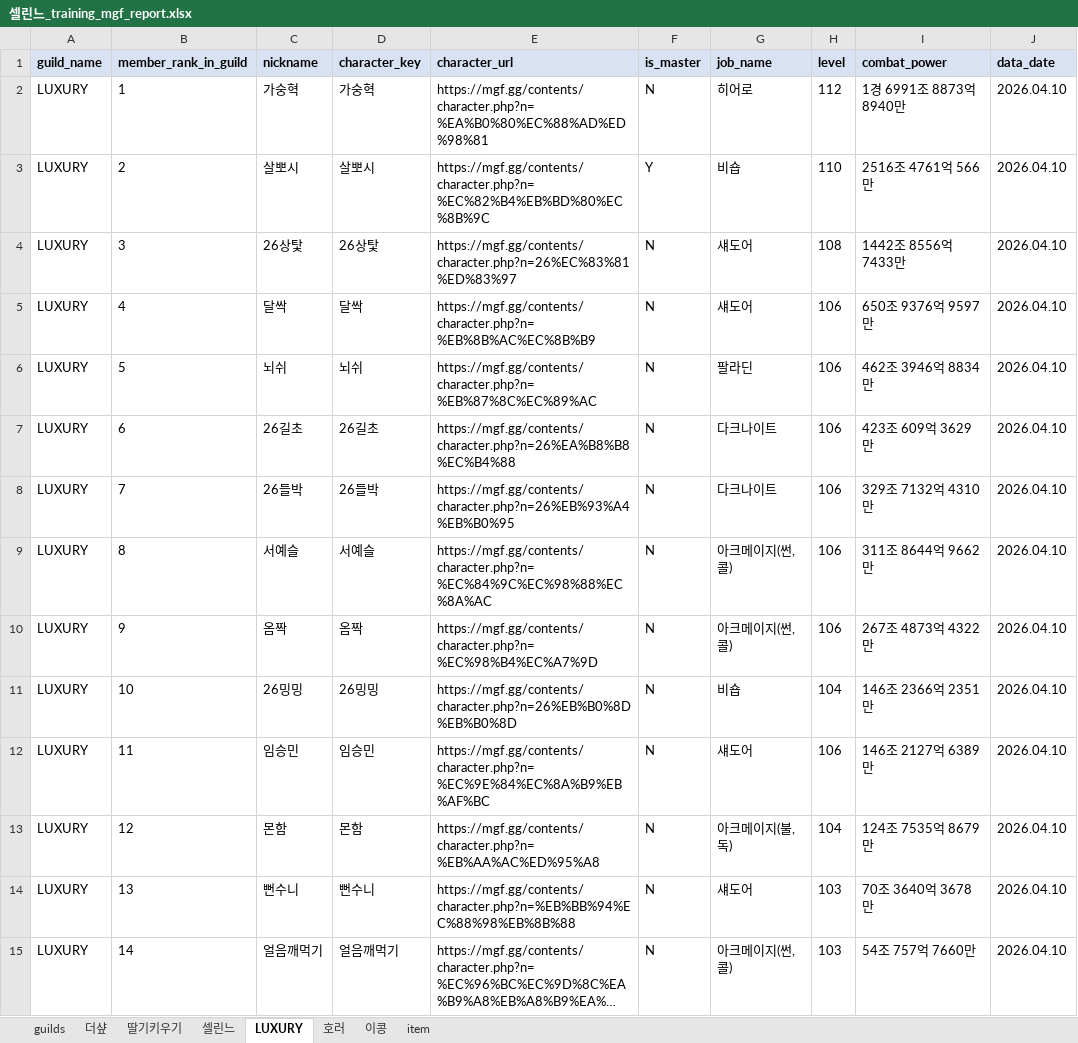
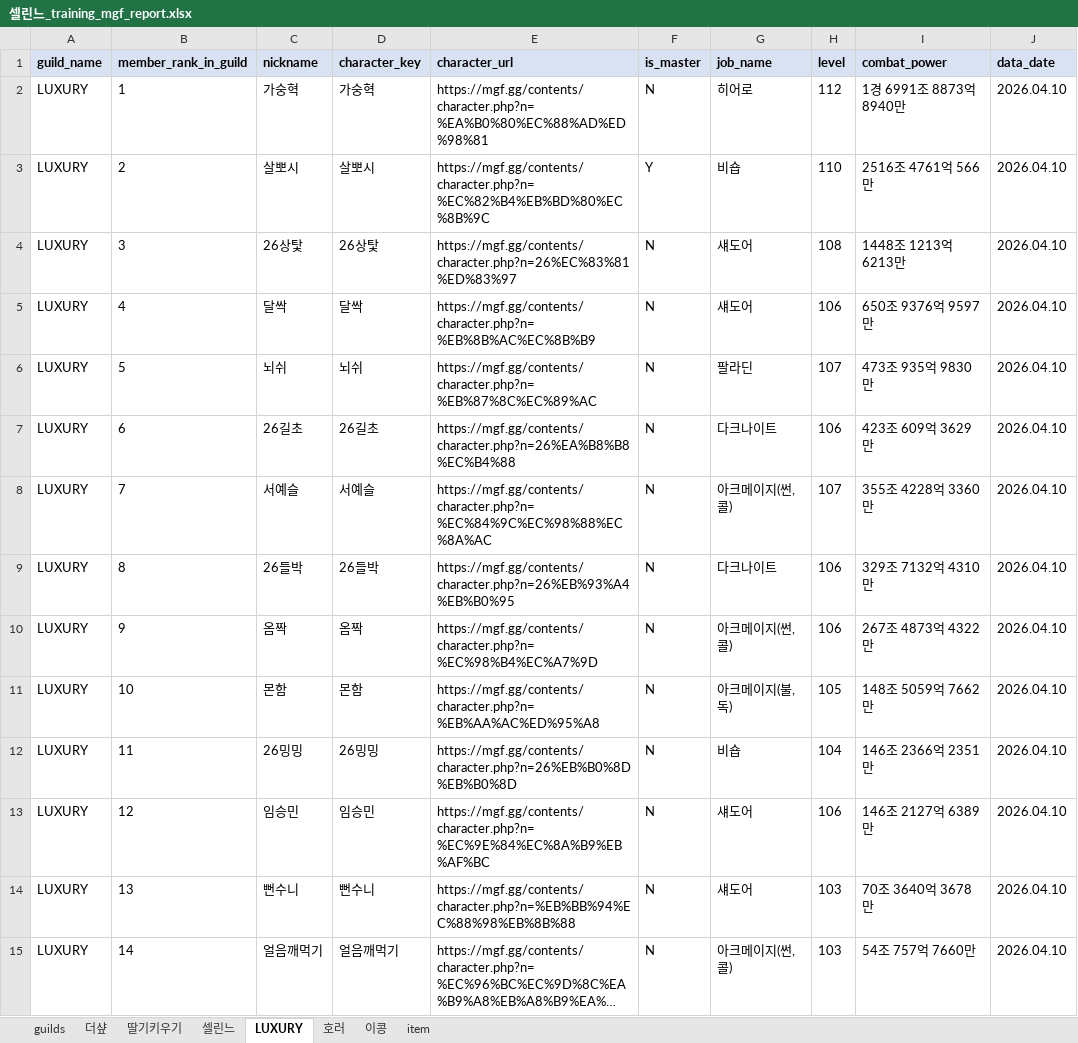
Before and after one commit to pogas/mgf_guild_match, an Excel workbook: reports/셀린느/셀린느_training_mgf_report.xlsx, sheet LUXURY, drawn as a sheet; only a part is shown; long unchanged cells end in …; values as stored, in another font and other column widths than the file's, no borders; the diff covers the shown part only; the diff names each change by its address in the sheet, - before the commit and + after, or states it on an @@ line.

Commit message:
build: 셀린느 수련장 산출물 갱신
Ultraworked with [Sisyphus](https://github.com/code-yeongyu/oh-my-openagent)

Co-authored-by: Sisyphus <clio-agent@sisyphuslabs.ai>

```diff
--- a/reports/셀린느/셀린느_training_mgf_report.xlsx (sheet LUXURY)
+++ b/reports/셀린느/셀린느_training_mgf_report.xlsx (sheet LUXURY)
-I4 (combat_power): 1442조 8556억 7433만
+I4 (combat_power): 1448조 1213억 6213만
-H6 (level): 106
+H6 (level): 107
-I6 (combat_power): 462조 3946억 8834만
+I6 (combat_power): 473조 935억 9830만
-C8 (nickname): 26들박
+C8 (nickname): 서예슬
-D8 (character_key): 26들박
+D8 (character_key): 서예슬
-E8 (character_url): https://mgf.gg/contents/character.php?n=26%EB%93%A4%EB%B0%95
+E8 (character_url): https://mgf.gg/contents/character.php?n=%EC%84%9C%EC%98%88%EC%8A%AC
-G8 (job_name): 다크나이트
+G8 (job_name): 아크메이지(썬,콜)
-H8 (level): 106
+H8 (level): 107
-I8 (combat_power): 329조 7132억 4310만
+I8 (combat_power): 355조 4228억 3360만
-C9 (nickname): 서예슬
+C9 (nickname): 26들박
-D9 (character_key): 서예슬
+D9 (character_key): 26들박
-E9 (character_url): https://mgf.gg/contents/character.php?n=%EC%84%9C%EC%98%88%EC%8A%AC
+E9 (character_url): https://mgf.gg/contents/character.php?n=26%EB%93%A4%EB%B0%95
-G9 (job_name): 아크메이지(썬,콜)
+G9 (job_name): 다크나이트
-I9 (combat_power): 311조 8644억 9662만
+I9 (combat_power): 329조 7132억 4310만
-C11 (nickname): 26밍밍
+C11 (nickname): 몬함
-D11 (character_key): 26밍밍
+D11 (character_key): 몬함
-E11 (character_url): https://mgf.gg/contents/character.php?n=26%EB%B0%8D%EB%B0%8D
+E11 (character_url): https://mgf.gg/contents/character.php?n=%EB%AA%AC%ED%95%A8
-G11 (job_name): 비숍
+G11 (job_name): 아크메이지(불,독)
-H11 (level): 104
+H11 (level): 105
-I11 (combat_power): 146조 2366억 2351만
+I11 (combat_power): 148조 5059억 7662만
-C12 (nickname): 임승민
+C12 (nickname): 26밍밍
-D12 (character_key): 임승민
+D12 (character_key): 26밍밍
-E12 (character_url): https://mgf.gg/contents/character.php?n=%EC%9E%84%EC%8A%B9%EB%AF%BC
+E12 (character_url): https://mgf.gg/contents/character.php?n=26%EB%B0%8D%EB%B0%8D
-G12 (job_name): 섀도어
+G12 (job_name): 비숍
-H12 (level): 106
+H12 (level): 104
-I12 (combat_power): 146조 2127억 6389만
+I12 (combat_power): 146조 2366억 2351만
-C13 (nickname): 몬함
+C13 (nickname): 임승민
-D13 (character_key): 몬함
+D13 (character_key): 임승민
-E13 (character_url): https://mgf.gg/contents/character.php?n=%EB%AA%AC%ED%95%A8
+E13 (character_url): https://mgf.gg/contents/character.php?n=%EC%9E%84%EC%8A%B9%EB%AF%BC
-G13 (job_name): 아크메이지(불,독)
+G13 (job_name): 섀도어
-H13 (level): 104
+H13 (level): 106
-I13 (combat_power): 124조 7535억 8679만
+I13 (combat_power): 146조 2127억 6389만
```
Also changed, not shown: 27 edited cells elsewhere in this sheet, sheet 호러, sheet 셀린느, sheet 이콩, sheet 딸기키우기, sheet item, sheet 더샾, 1 more sheet, 2 other files.
